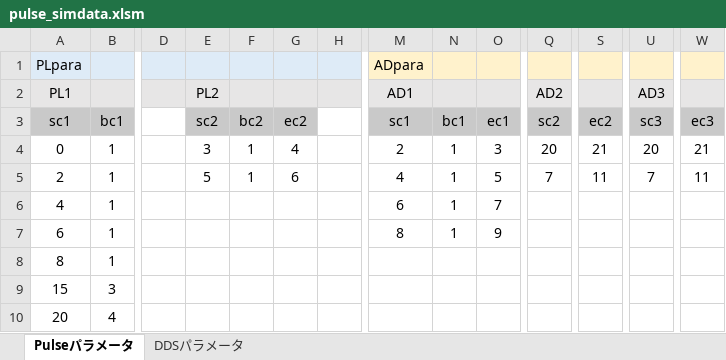
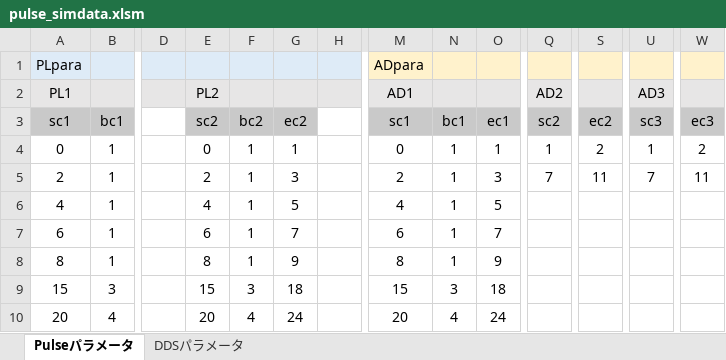
Before and after one commit to parupappa/Pine64-python--pulse, an Excel workbook: Pulsesimulator/usual/pulse_simdata.xlsm, sheet Pulseパラメータ, drawn as a sheet; only a part is shown, gaps mark what is left out; values as stored, in another font and other column widths than the file's, no borders; charts and pictures not drawn; the diff names each change by its address in the sheet, - before the commit and + after, or states it on an @@ line.

```diff
--- a/Pulsesimulator/usual/pulse_simdata.xlsm (sheet Pulseパラメータ)
+++ b/Pulsesimulator/usual/pulse_simdata.xlsm (sheet Pulseパラメータ)
-E4: 3
+E4: 0
-G4: 4
+G4: 1
-M4: 2
+M4: 0
-O4: 3
+O4: 1
-Q4: 20
+Q4: 1
-S4: 21
+S4: 2
-U4: 20
+U4: 1
-W4: 21
+W4: 2
-E5: 5
+E5: 2
-G5: 6
+G5: 3
-M5: 4
+M5: 2
-O5: 5
+O5: 3
-E6: (empty)
+E6: 4
-F6:F8: (empty)
+F6:F8: 1
-G6: (empty)
+G6: 5
-M6: 6
+M6: 4
-O6: 7
+O6: 5
-E7: (empty)
+E7: 6
-G7: (empty)
+G7: 7
-M7: 8
+M7: 6
-O7: 9
+O7: 7
-E8: (empty)
+E8: 8
-G8: (empty)
+G8: 9
-M8: (empty)
+M8: 8
-N8: (empty)
+N8: 1
-O8: (empty)
+O8: 9
-E9: (empty)
+E9: 15
-F9: (empty)
+F9: 3
-G9: (empty)
+G9: 18
-M9: (empty)
+M9: 15
-N9: (empty)
+N9: 3
-O9: (empty)
+O9: 18
-E10: (empty)
+E10: 20
-F10: (empty)
+F10: 4
-G10: (empty)
+G10: 24
-M10: (empty)
+M10: 20
-N10: (empty)
+N10: 4
-O10: (empty)
+O10: 24
```
Also changed, not shown: 2 other files.
